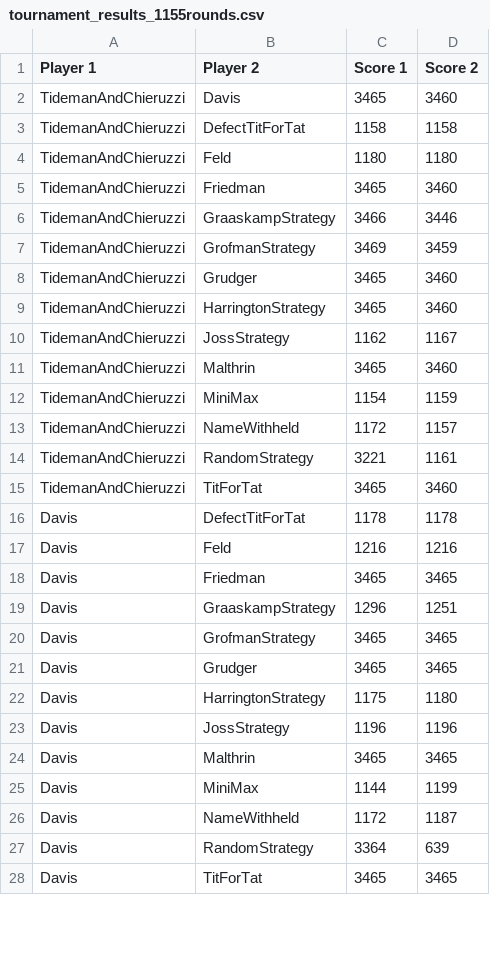
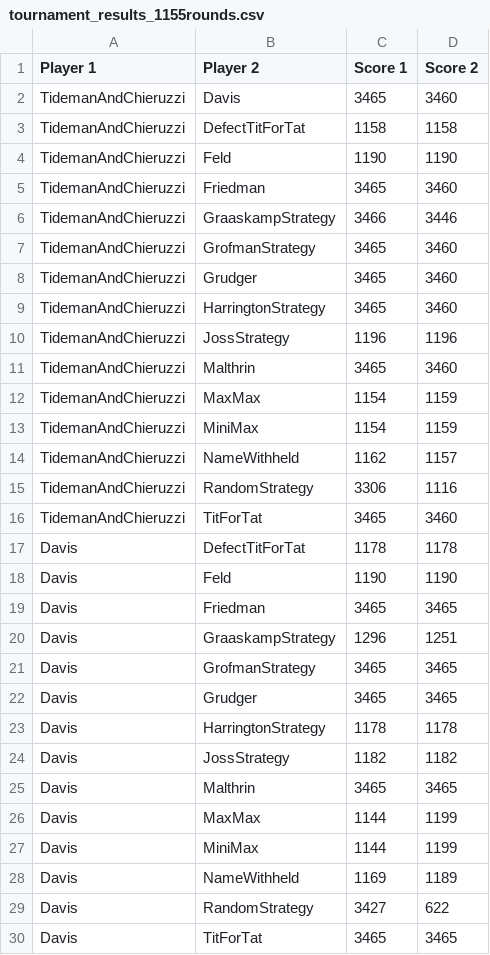
Before and after one commit to acdu01/discrete_algorithms_comparison, a CSV file: tournament_results/tournament_results_1155rounds.csv, drawn as a sheet; only a part is shown; the diff covers the shown part only.

```diff
--- a/tournament_results/tournament_results_1155rounds.csv
+++ b/tournament_results/tournament_results_1155rounds.csv
@@ -3,16 +3,17 @@ TidemanAndChieruzzi,Davis,3465,3460
 TidemanAndChieruzzi,DefectTitForTat,1158,1158
-TidemanAndChieruzzi,Feld,1180,1180
+TidemanAndChieruzzi,Feld,1190,1190
 TidemanAndChieruzzi,Friedman,3465,3460
 TidemanAndChieruzzi,GraaskampStrategy,3466,3446
-TidemanAndChieruzzi,GrofmanStrategy,3469,3459
+TidemanAndChieruzzi,GrofmanStrategy,3465,3460
 TidemanAndChieruzzi,Grudger,3465,3460
 TidemanAndChieruzzi,HarringtonStrategy,3465,3460
-TidemanAndChieruzzi,JossStrategy,1162,1167
+TidemanAndChieruzzi,JossStrategy,1196,1196
 TidemanAndChieruzzi,Malthrin,3465,3460
+TidemanAndChieruzzi,MaxMax,1154,1159
 TidemanAndChieruzzi,MiniMax,1154,1159
-TidemanAndChieruzzi,NameWithheld,1172,1157
-TidemanAndChieruzzi,RandomStrategy,3221,1161
+TidemanAndChieruzzi,NameWithheld,1162,1157
+TidemanAndChieruzzi,RandomStrategy,3306,1116
 TidemanAndChieruzzi,TitForTat,3465,3460
 Davis,DefectTitForTat,1178,1178
-Davis,Feld,1216,1216
+Davis,Feld,1190,1190
 Davis,Friedman,3465,3465
@@ -21,8 +22,9 @@ Davis,GrofmanStrategy,3465,3465
 Davis,Grudger,3465,3465
-Davis,HarringtonStrategy,1175,1180
-Davis,JossStrategy,1196,1196
+Davis,HarringtonStrategy,1178,1178
+Davis,JossStrategy,1182,1182
 Davis,Malthrin,3465,3465
+Davis,MaxMax,1144,1199
 Davis,MiniMax,1144,1199
-Davis,NameWithheld,1172,1187
-Davis,RandomStrategy,3364,639
+Davis,NameWithheld,1169,1189
+Davis,RandomStrategy,3427,622
 Davis,TitForTat,3465,3465
```
Also changed, not shown: 15 added rows, 1 removed row and 108 edited cells elsewhere in this file, tournament_results/tournament_results_1055rounds.csv, tournament_results/tournament_results_1105rounds.csv, 30 other files.
